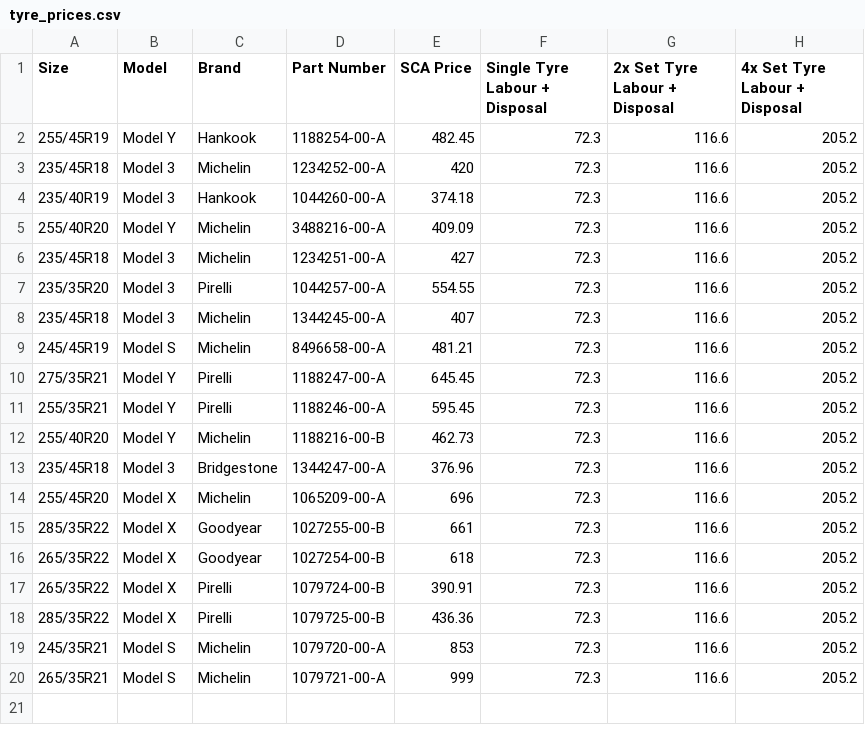
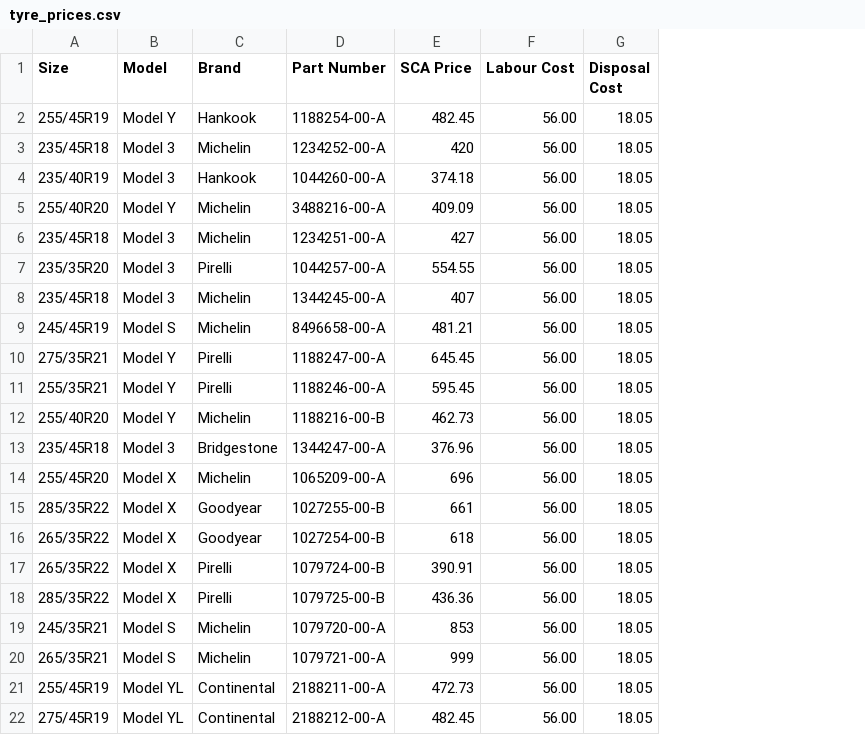
Before and after one commit to DumpleDorf/Text-Expander, a CSV file: TyreQuoteGenerator/tyre_prices.csv, drawn as a sheet; removed rows and columns are numbered as before the commit, all else as after; the diff names each change by its address in the sheet, - before the commit and + after, or states it on an @@ line.

```diff
--- a/TyreQuoteGenerator/tyre_prices.csv
+++ b/TyreQuoteGenerator/tyre_prices.csv
-column F (Single Tyre Labour + Disposal), rows 2-20: all 72.3
-column G (2x Set Tyre Labour + Disposal), rows 2-20: all 116.6
-column H (4x Set Tyre Labour + Disposal), rows 2-20: all 205.2
+column F (Labour Cost), rows 2-20: all 56.00
+column G (Disposal Cost), rows 2-20: all 18.05
+row 21: 255/45R19 | Model YL | Continental | 2188211-00-A | 472.73 | 56.00 | 18.05
+row 22: 275/45R19 | Model YL | Continental | 2188212-00-A | 482.45 | 56.00 | 18.05
```
Also changed, not shown: 20 other files.
